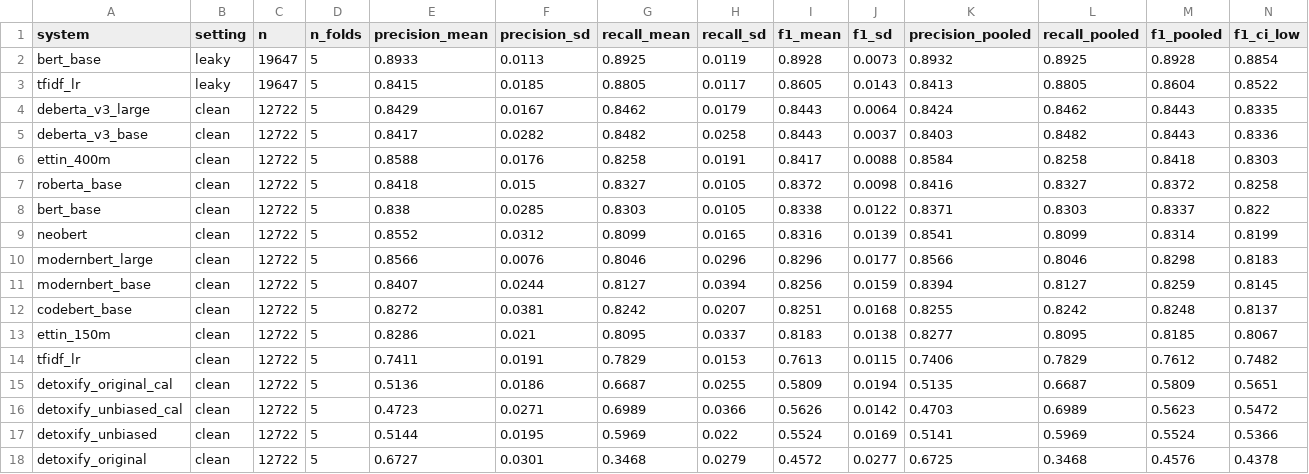
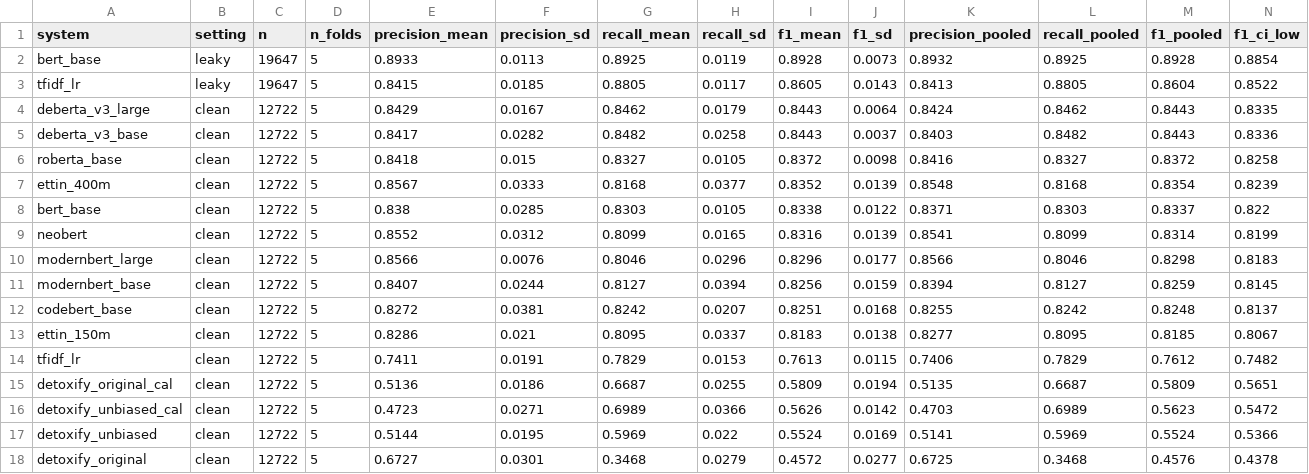
Before and after one commit to pteisb/tdt13-toxicity-project, a CSV file: results/main_table.csv, drawn as a sheet; only a part is shown; removed rows and columns are numbered as before the commit, all else as after; rows hold the shown columns only; the diff names each change by its address in the sheet, - before the commit and + after, or states it on an @@ line.

```diff
--- a/results/main_table.csv
+++ b/results/main_table.csv
-row 6: ettin_400m | clean | 12722 | 5 | 0.8588 | 0.0176 | 0.8258 | 0.0191 | 0.8417 | 0.0088 | 0.8584 | 0.8258 | 0.8418 | 0.8303
+row 7: ettin_400m | clean | 12722 | 5 | 0.8567 | 0.0333 | 0.8168 | 0.0377 | 0.8352 | 0.0139 | 0.8548 | 0.8168 | 0.8354 | 0.8239
```
Also changed, not shown: preds/ettin_400m_clean.csv, results/main_table_per_fold.csv, 2 other files.
